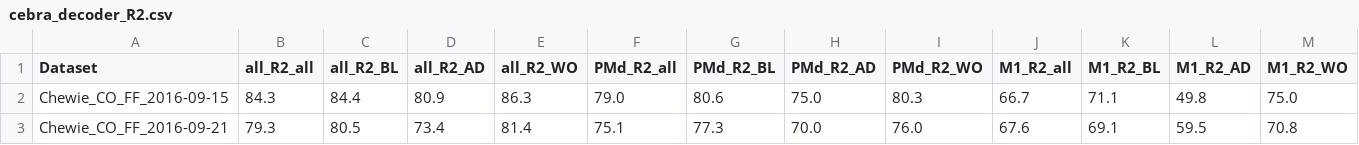
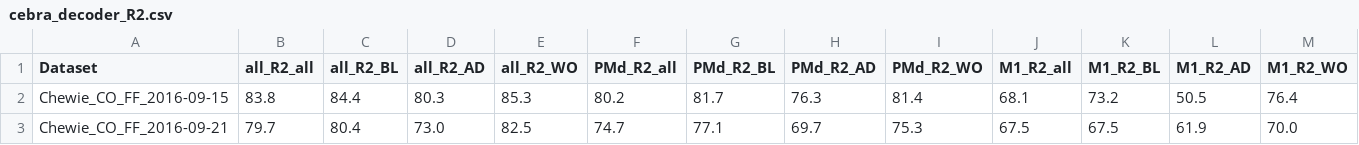
Before and after one commit to NinelK/BAND-torch, a CSV file: results/cebra_decoder_R2.csv, drawn as a sheet; only a part is shown; the diff covers the shown part only.

```diff
--- a/results/cebra_decoder_R2.csv
+++ b/results/cebra_decoder_R2.csv
@@ -1,3 +1,3 @@
 Dataset,all_R2_all,	all_R2_BL,	all_R2_AD,	all_R2_WO,	PMd_R2_all,	PMd_R2_BL,	PMd_R2_AD,	PMd_R2_WO,	M1_R2_all,	M1_R2_BL,	M1_R2_AD,	M1_R2_WO,	
-Chewie_CO_FF_2016-09-15,	84.3,	84.4,	80.9,	86.3,	79.0,	80.6,	75.0,	80.3,	66.7,	71.1,	49.8,	75.0,	
-Chewie_CO_FF_2016-09-21,	79.3,	80.5,	73.4,	81.4,	75.1,	77.3,	70.0,	76.0,	67.6,	69.1,	59.5,	70.8,	
+Chewie_CO_FF_2016-09-15,	83.8,	84.4,	80.3,	85.3,	80.2,	81.7,	76.3,	81.4,	68.1,	73.2,	50.5,	76.4,	
+Chewie_CO_FF_2016-09-21,	79.7,	80.4,	73.0,	82.5,	74.7,	77.1,	69.7,	75.3,	67.5,	67.5,	61.9,	70.0,	
```
Also changed, not shown: 69 edited cells elsewhere in this file, results/avg_per_epoch_R2.csv, 2 other files.
